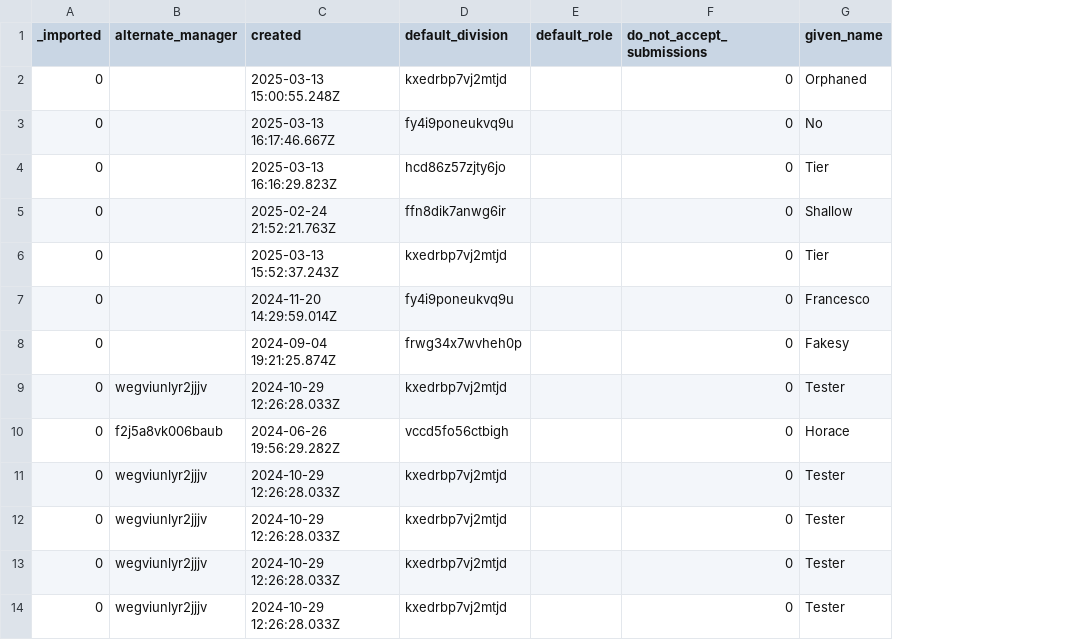
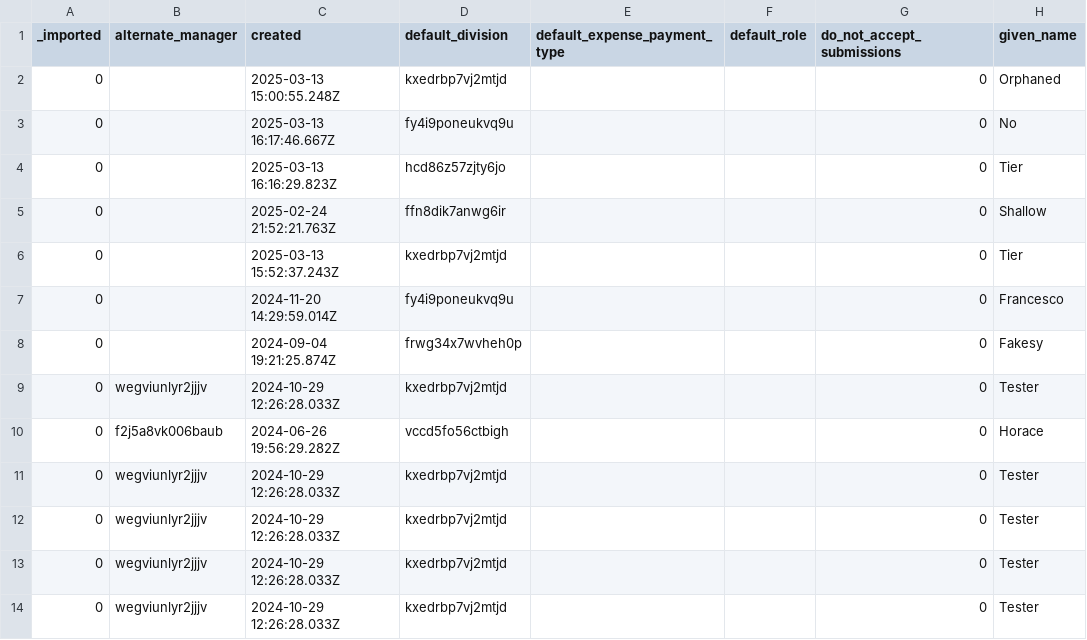
Before and after one commit to stamler/tybalt_turbo, a CSV file: app/test_seed_data/data/profiles.csv, drawn as a sheet; only a part is shown; the diff names each change by its address in the sheet, - before the commit and + after, or states it on an @@ line.

Commit message:
Add default expense payment type pinning
Allow users to save a default expense payment type from the expense editor and manage it from their profile. Store the default on profiles, include it in user defaults, and apply it once when creating new non-PO expenses.

Keep personal reimbursement out of default choices when the user lacks permission, and align the profile schema fixture with the migration field order.

```diff
--- a/app/test_seed_data/data/profiles.csv
+++ b/app/test_seed_data/data/profiles.csv
+column E (default_expense_payment_type), empty
```
Also changed, not shown: app/test_seed_data/data/_collections.csv, 12 other files.
